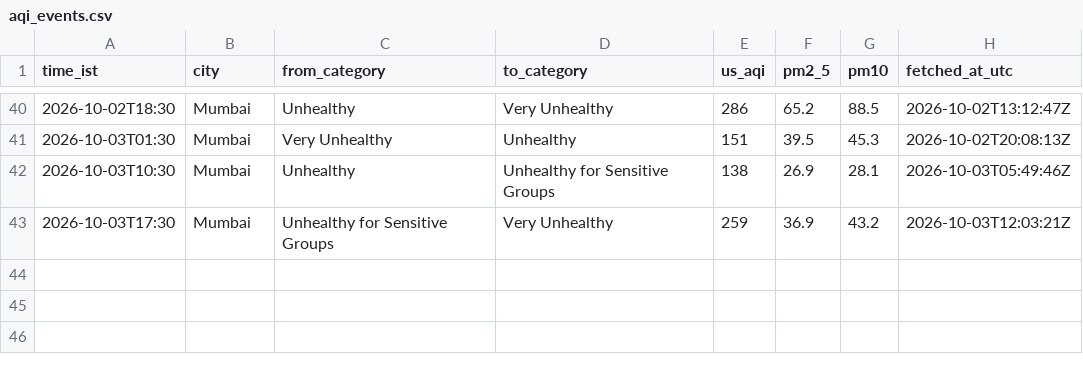
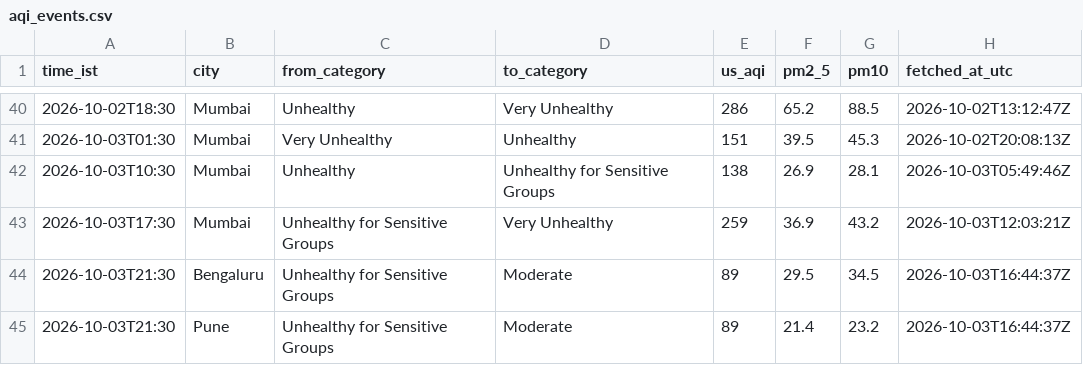
Before and after one commit to Georgian-86/india-aqi-tracker, a CSV file: data/aqi_events.csv, drawn as a sheet; only a part is shown, gaps mark what is left out.

Commit message:
data: AQI change 2026-10-03 21:30 IST: Bengaluru → Moderate, Pune → Moderate

```diff
--- a/data/aqi_events.csv
+++ b/data/aqi_events.csv
@@ -43 +43,3 @@ time_ist,city,from_category,to_category,us_aqi,pm2_5,pm10,fetched_at_utc
 2026-10-03T17:30,Mumbai,Unhealthy for Sensitive Groups,Very Unhealthy,259,36.9,43.2,2026-10-03T12:03:21Z
+2026-10-03T21:30,Bengaluru,Unhealthy for Sensitive Groups,Moderate,89,29.5,34.5,2026-10-03T16:44:37Z
+2026-10-03T21:30,Pune,Unhealthy for Sensitive Groups,Moderate,89,21.4,23.2,2026-10-03T16:44:37Z
```
